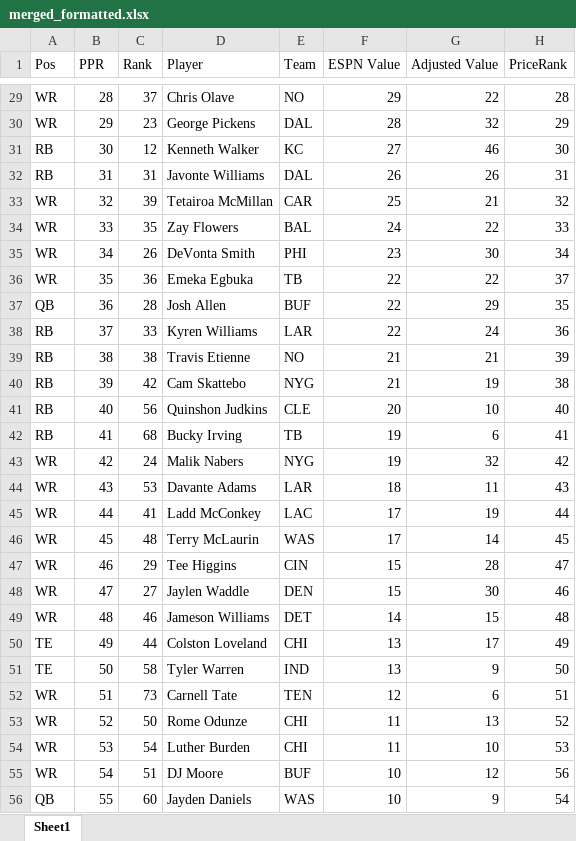
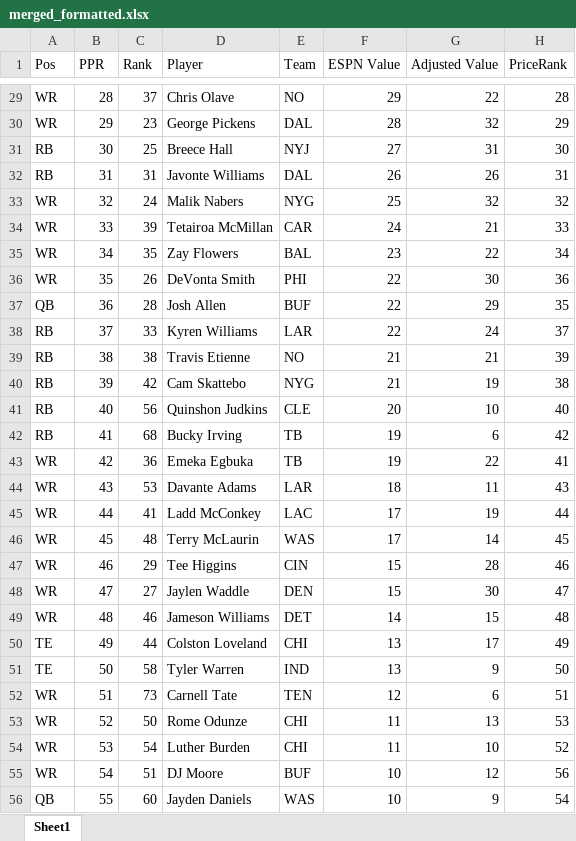
Before and after one commit to dsegundo2/RankingsDiff, an Excel workbook: frontend/public/data/2026/espn/merged_formatted.xlsx, sheet Sheet1, drawn as a sheet; only a part is shown, gaps mark what is left out; values as stored, in another font and other column widths than the file's, no cell formats; the diff covers the shown part only; the diff names each change by its address in the sheet, - before the commit and + after, or states it on an @@ line.

```diff
--- a/frontend/public/data/2026/espn/merged_formatted.xlsx (sheet Sheet1)
+++ b/frontend/public/data/2026/espn/merged_formatted.xlsx (sheet Sheet1)
-C31 (Rank): 12
+C31 (Rank): 25
-D31 (Player): Kenneth Walker
+D31 (Player): Breece Hall
-E31 (Team): KC
+E31 (Team): NYJ
-G31 (Adjusted Value): 46
+G31 (Adjusted Value): 31
-C33 (Rank): 39
+C33 (Rank): 24
-D33 (Player): Tetairoa McMillan
+D33 (Player): Malik Nabers
-E33 (Team): CAR
+E33 (Team): NYG
-G33 (Adjusted Value): 21
+G33 (Adjusted Value): 32
-C34 (Rank): 35
+C34 (Rank): 39
-D34 (Player): Zay Flowers
+D34 (Player): Tetairoa McMillan
-E34 (Team): BAL
+E34 (Team): CAR
-G34 (Adjusted Value): 22
+G34 (Adjusted Value): 21
-C35 (Rank): 26
+C35 (Rank): 35
-D35 (Player): DeVonta Smith
+D35 (Player): Zay Flowers
-E35 (Team): PHI
+E35 (Team): BAL
-G35 (Adjusted Value): 30
+G35 (Adjusted Value): 22
-C36 (Rank): 36
+C36 (Rank): 26
-D36 (Player): Emeka Egbuka
+D36 (Player): DeVonta Smith
-E36 (Team): TB
+E36 (Team): PHI
-G36 (Adjusted Value): 22
+G36 (Adjusted Value): 30
-H36 (PriceRank): 37
+H36 (PriceRank): 36
-H38 (PriceRank): 36
+H38 (PriceRank): 37
-H42 (PriceRank): 41
+H42 (PriceRank): 42
-C43 (Rank): 24
+C43 (Rank): 36
-D43 (Player): Malik Nabers
+D43 (Player): Emeka Egbuka
-E43 (Team): NYG
+E43 (Team): TB
-G43 (Adjusted Value): 32
+G43 (Adjusted Value): 22
-H43 (PriceRank): 42
+H43 (PriceRank): 41
-H47 (PriceRank): 47
+H47 (PriceRank): 46
-H48 (PriceRank): 46
+H48 (PriceRank): 47
-H53 (PriceRank): 52
+H53 (PriceRank): 53
-H54 (PriceRank): 53
+H54 (PriceRank): 52
```
Also changed, not shown: 14 added rows, 13 removed rows and 539 edited cells elsewhere in this sheet, cell formats, frontend/public/data/2026/fpros/fpros_merged_formatted.xlsx, 8 other files.
